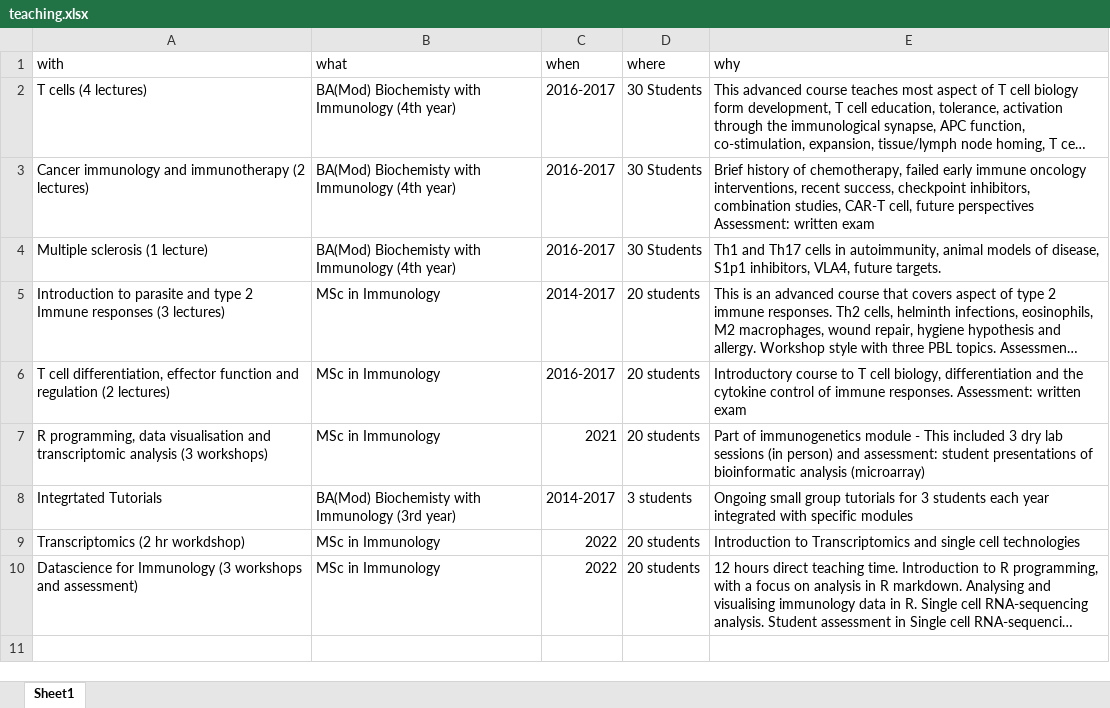
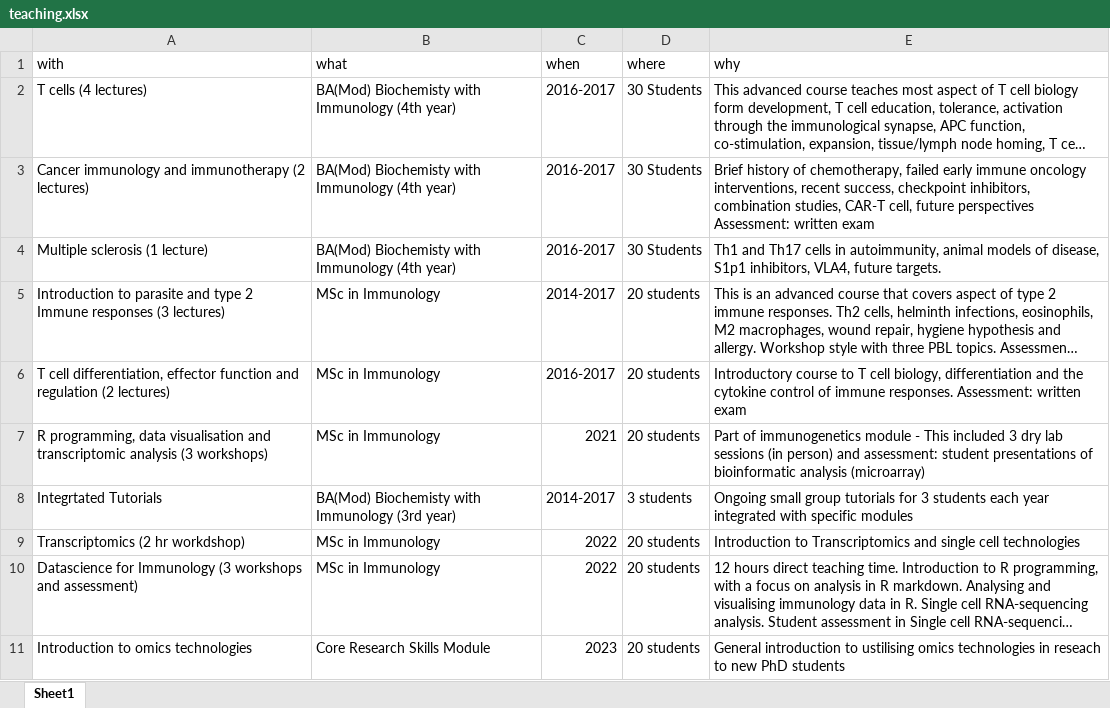
Before and after one commit to Conorisco/CV, an Excel workbook: data/teaching.xlsx, sheet Sheet1, drawn as a sheet; long unchanged cells end in …; values as stored, in another font and other column widths than the file's, no borders; the diff names each change by its address in the sheet, - before the commit and + after, or states it on an @@ line.

```diff
--- a/data/teaching.xlsx (sheet Sheet1)
+++ b/data/teaching.xlsx (sheet Sheet1)
+row 11: Introduction to omics technologies | Core Research Skills Module | 2023 | 20 students | General introduction to ustilising omics technologies in reseach to new PhD students
```
Also changed, not shown: data/Publication details.xlsx, data/collaborations.xlsx, 32 other files.
